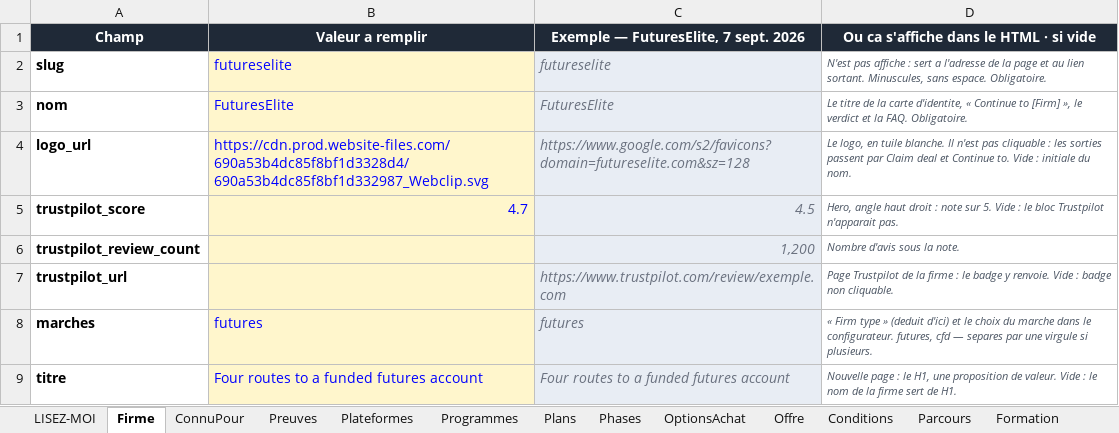
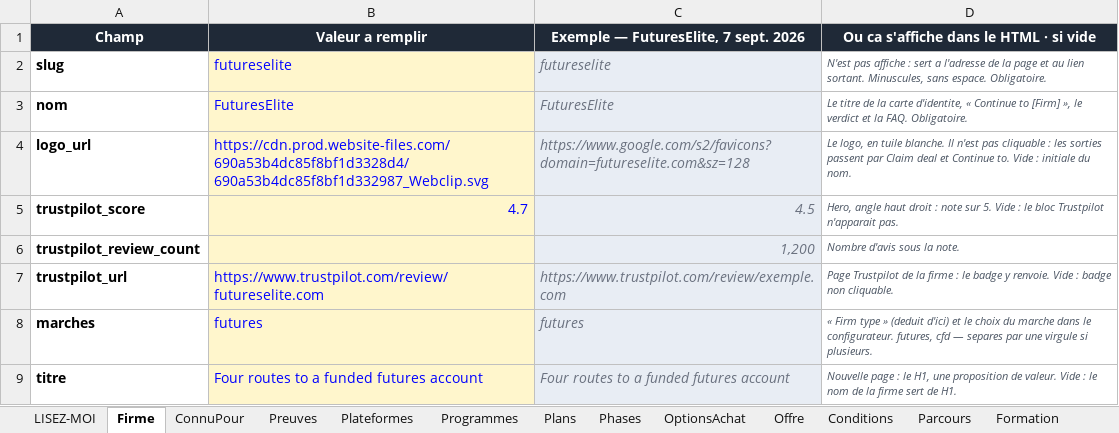
Before and after one commit to Sofiane5959/propfirmscanner-landing, an Excel workbook: data/firms/futureselite.xlsx, sheet Firme, drawn as a sheet; only a part is shown; values as stored, in another font and other column widths than the file's, no borders; the diff names each change by its address in the sheet, - before the commit and + after, or states it on an @@ line.

```diff
--- a/data/firms/futureselite.xlsx (sheet Firme)
+++ b/data/firms/futureselite.xlsx (sheet Firme)
-B7 (Valeur a remplir): (empty)
+B7 (Valeur a remplir): https://www.trustpilot.com/review/futureselite.com
```
Also changed, not shown: sheet Offre, MODELE-propfirm.xlsx, 8 other files.
